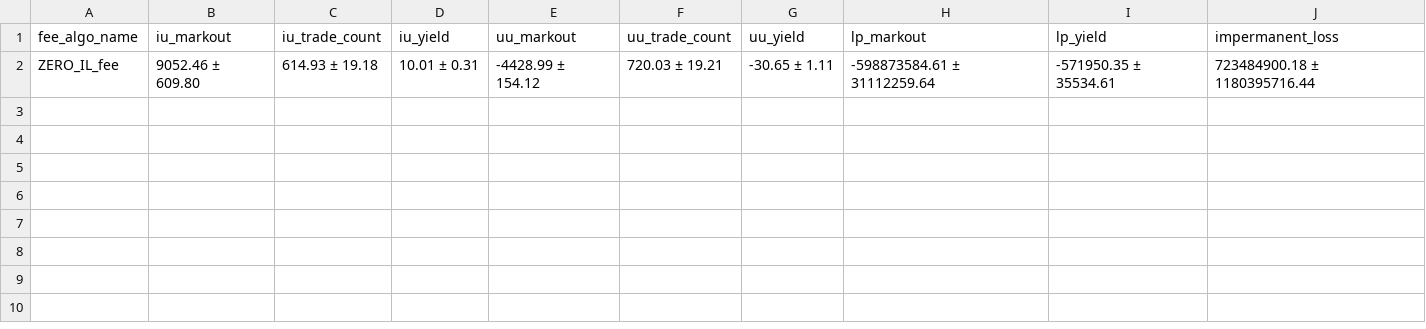
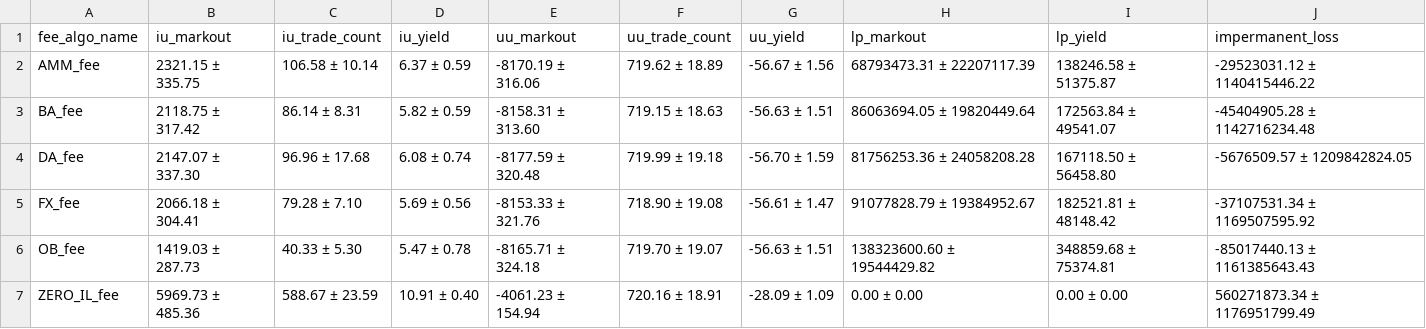
Before and after one commit to swnirk/Dex-Dynamic-Fee, a CSV file: visualizations/artifacts/synthetic_data/bull_market_stats.csv, drawn as a sheet.

```diff
--- a/visualizations/artifacts/synthetic_data/bull_market_stats.csv
+++ b/visualizations/artifacts/synthetic_data/bull_market_stats.csv
@@ -1,2 +1,7 @@
 fee_algo_name,iu_markout,iu_trade_count,iu_yield,uu_markout,uu_trade_count,uu_yield,lp_markout,lp_yield,impermanent_loss
-ZERO_IL_fee,9052.46 ± 609.80,614.93 ± 19.18,10.01 ± 0.31,-4428.99 ± 154.12,720.03 ± 19.21,-30.65 ± 1.11,-598873584.61 ± 31112259.64,-571950.35 ± 35534.61,723484900.18 ± 1180395716.44
+AMM_fee,2321.15 ± 335.75,106.58 ± 10.14,6.37 ± 0.59,-8170.19 ± 316.06,719.62 ± 18.89,-56.67 ± 1.56,68793473.31 ± 22207117.39,138246.58 ± 51375.87,-29523031.12 ± 1140415446.22
+BA_fee,2118.75 ± 317.42,86.14 ± 8.31,5.82 ± 0.59,-8158.31 ± 313.60,719.15 ± 18.63,-56.63 ± 1.51,86063694.05 ± 19820449.64,172563.84 ± 49541.07,-45404905.28 ± 1142716234.48
+DA_fee,2147.07 ± 337.30,96.96 ± 17.68,6.08 ± 0.74,-8177.59 ± 320.48,719.99 ± 19.18,-56.70 ± 1.59,81756253.36 ± 24058208.28,167118.50 ± 56458.80,-5676509.57 ± 1209842824.05
+FX_fee,2066.18 ± 304.41,79.28 ± 7.10,5.69 ± 0.56,-8153.33 ± 321.76,718.90 ± 19.08,-56.61 ± 1.47,91077828.79 ± 19384952.67,182521.81 ± 48148.42,-37107531.34 ± 1169507595.92
+OB_fee,1419.03 ± 287.73,40.33 ± 5.30,5.47 ± 0.78,-8165.71 ± 324.18,719.70 ± 19.07,-56.63 ± 1.51,138323600.60 ± 19544429.82,348859.68 ± 75374.81,-85017440.13 ± 1161385643.43
+ZERO_IL_fee,5969.73 ± 485.36,588.67 ± 23.59,10.91 ± 0.40,-4061.23 ± 154.94,720.16 ± 18.91,-28.09 ± 1.09,0.00 ± 0.00,0.00 ± 0.00,560271873.34 ± 1176951799.49
```
Also changed, not shown: visualizations/artifacts/synthetic_data/bear_market_stats.csv, visualizations/artifacts/synthetic_data/calm_market_stats.csv, 3 other files.
